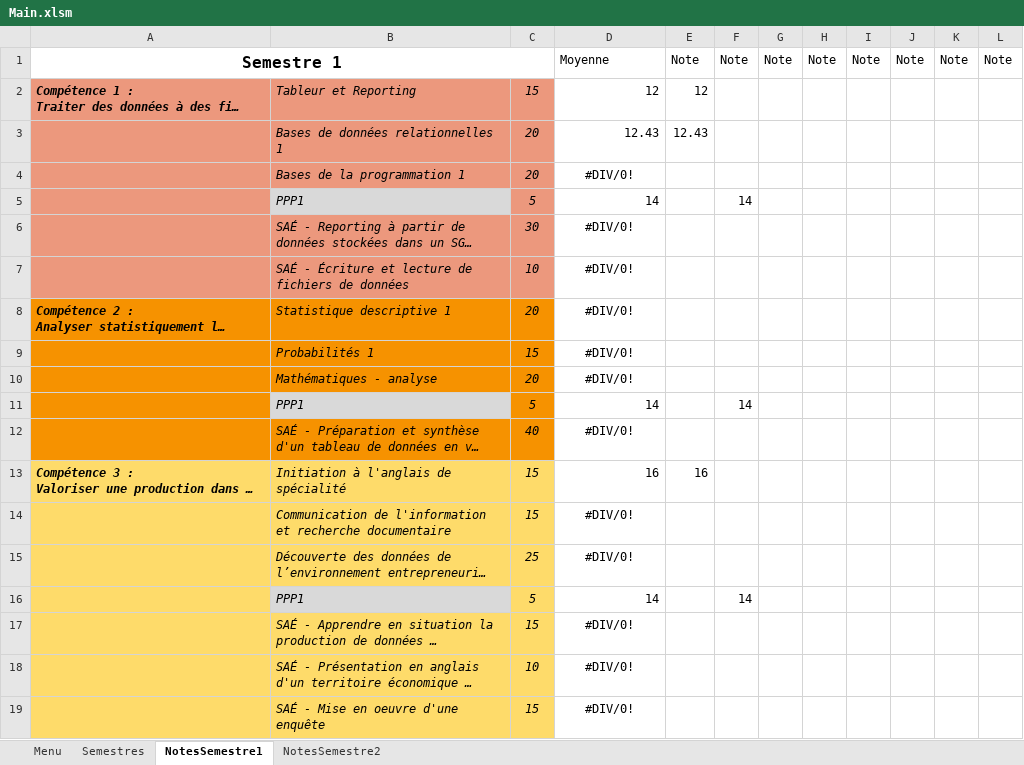
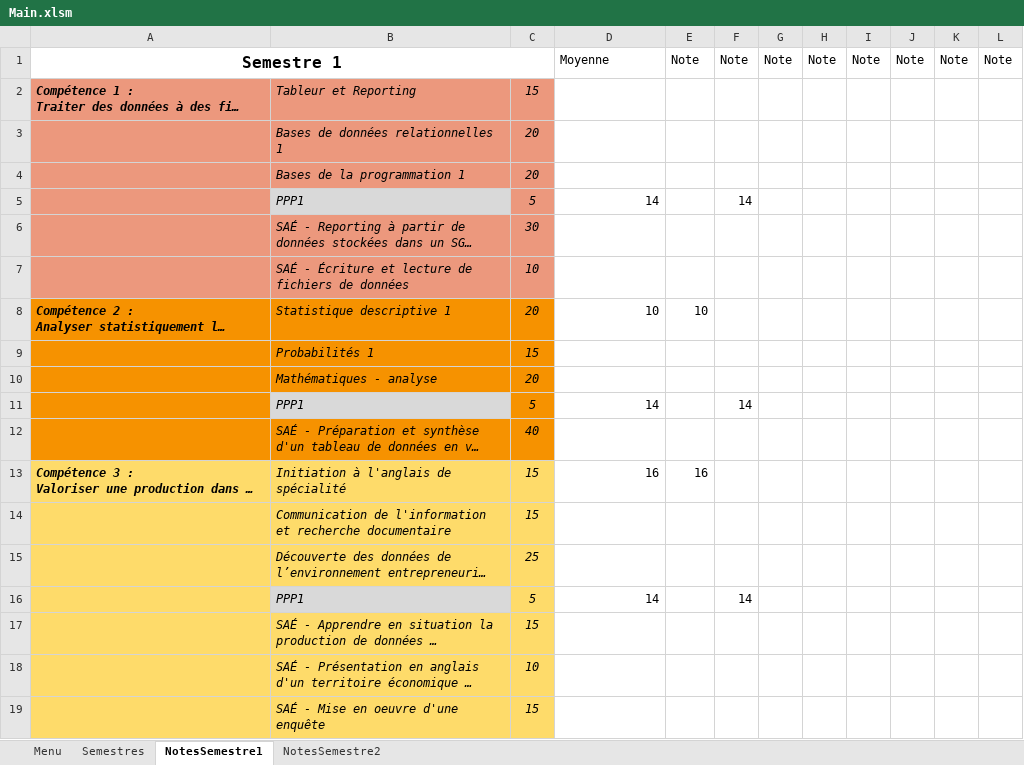
Before and after one commit to Nat2ume/Projet-Universitaire-Creation-Reporting, an Excel workbook: Main.xlsm, sheet NotesSemestre1, drawn as a sheet; long unchanged cells end in …; values as stored, in another font and other column widths than the file's, no borders; the diff names each change by its address in the sheet, - before the commit and + after, or states it on an @@ line.

```diff
--- a/Main.xlsm (sheet NotesSemestre1)
+++ b/Main.xlsm (sheet NotesSemestre1)
-D2: 12
+D2: (empty)
-E2: 12
+E2: (empty)
-D3: 12.43
+D3: (empty)
-E3: 12.43
+E3: (empty)
-D4: #DIV/0!
+D4: (empty)
-D6:D7: #DIV/0!
+D6:D7: (empty)
-D8: #DIV/0!
+D8: 10
-D8 alignment: center
+D8 alignment: right
-E8: (empty)
+E8: 10
-D9:D10: #DIV/0!
+D9:D10: (empty)
-D12: #DIV/0!
+D12: (empty)
-D14:D15: #DIV/0!
+D14:D15: (empty)
-D17:D19: #DIV/0!
+D17:D19: (empty)
```
Also changed, not shown: sheet NotesSemestre2, formulas that keep their value, charts or pictures.
